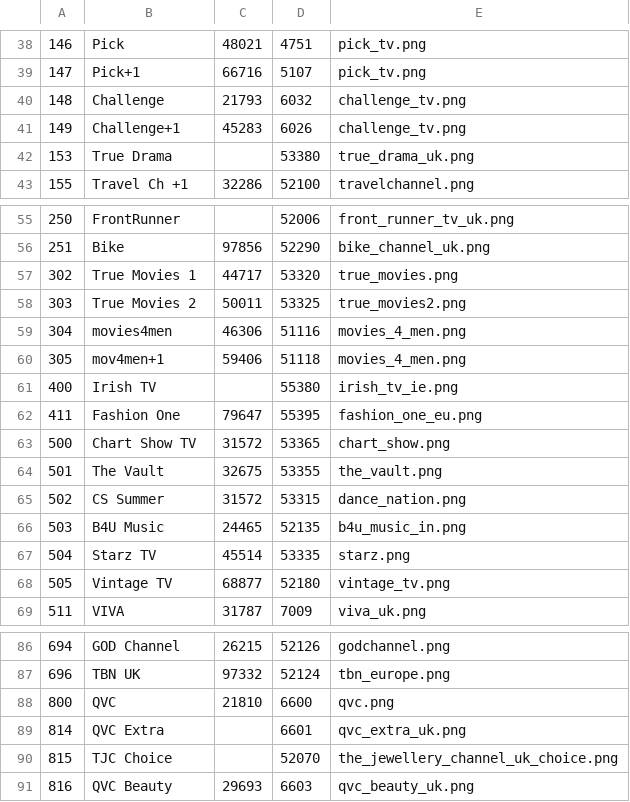
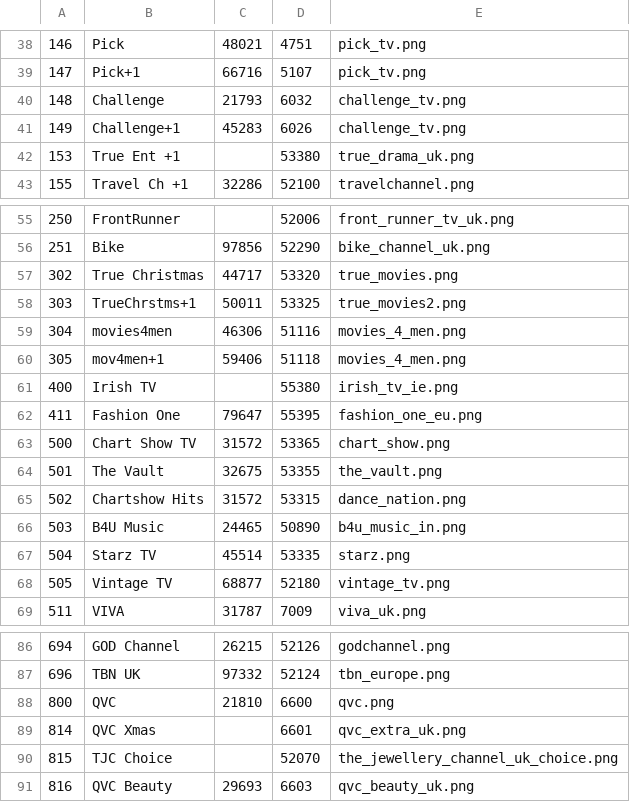
Before and after one commit to ta264/mythtv_channel_manager, a CSV file: contrib/freesat.csv, drawn as a sheet; only a part is shown, gaps mark what is left out.

Commit message:
Assorted renames

```diff
--- a/contrib/freesat.csv
+++ b/contrib/freesat.csv
@@ -41,3 +41,3 @@
 149,Challenge+1,45283,6026,challenge_tv.png
-153,True Drama,,53380,true_drama_uk.png
+153,True Ent +1,,53380,true_drama_uk.png
 155,Travel Ch +1,32286,52100,travelchannel.png
@@ -56,4 +56,4 @@
 251,Bike,97856,52290,bike_channel_uk.png
-302,True Movies 1,44717,53320,true_movies.png
-303,True Movies 2,50011,53325,true_movies2.png
+302,True Christmas,44717,53320,true_movies.png
+303,TrueChrstms+1,50011,53325,true_movies2.png
 304,movies4men,46306,51116,movies_4_men.png
@@ -64,4 +64,4 @@
 501,The Vault,32675,53355,the_vault.png
-502,CS Summer,31572,53315,dance_nation.png
-503,B4U Music,24465,52135,b4u_music_in.png
+502,Chartshow Hits,31572,53315,dance_nation.png
+503,B4U Music,24465,50890,b4u_music_in.png
 504,Starz TV,45514,53335,starz.png
@@ -88,3 +88,3 @@
 800,QVC,21810,6600,qvc.png
-814,QVC Extra,,6601,qvc_extra_uk.png
+814,QVC Xmas,,6601,qvc_extra_uk.png
 815,TJC Choice,,52070,the_jewellery_channel_uk_choice.png
```
